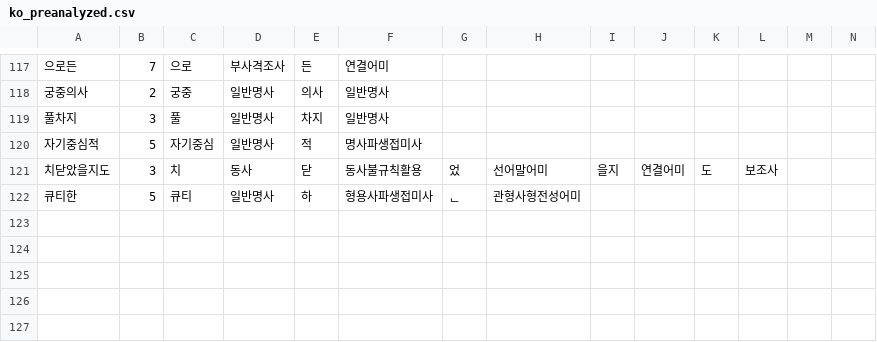
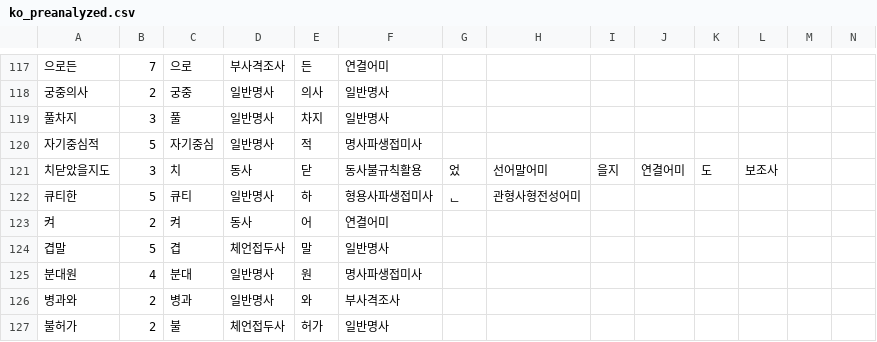
Before and after one commit to Ink-14/KKORI, a CSV file: backend/src/tokenizations/ko_preanalyzed.csv, drawn as a sheet; only a part is shown, gaps mark what is left out; the diff names each change by its address in the sheet, - before the commit and + after, or states it on an @@ line.

```diff
--- a/backend/src/tokenizations/ko_preanalyzed.csv
+++ b/backend/src/tokenizations/ko_preanalyzed.csv
+row 123: 켜 | 2 | 켜 | 동사 | 어 | 연결어미
+row 124: 겹말 | 5 | 겹 | 체언접두사 | 말 | 일반명사
+row 125: 분대원 | 4 | 분대 | 일반명사 | 원 | 명사파생접미사
+row 126: 병과와 | 2 | 병과 | 일반명사 | 와 | 부사격조사
+row 127: 불허가 | 2 | 불 | 체언접두사 | 허가 | 일반명사
```
Also changed, not shown: backend/src/tokenizations/ko_dictionary.csv, 12 other files.
